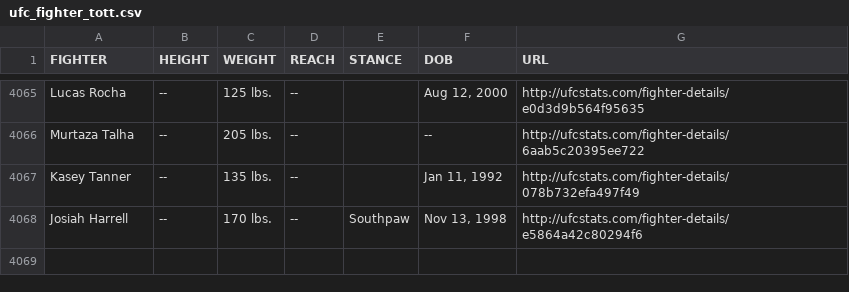
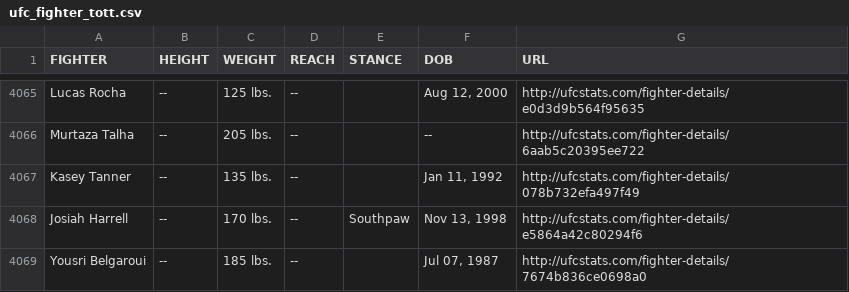
Before and after one commit to YashD5291/UFC-Stats-Scrap, a CSV file: ufc_fighter_tott.csv, drawn as a sheet; only a part is shown, gaps mark what is left out; the diff names each change by its address in the sheet, - before the commit and + after, or states it on an @@ line.

Commit message:
2023-07-05 data refresh

```diff
--- a/ufc_fighter_tott.csv
+++ b/ufc_fighter_tott.csv
+row 4069: Yousri Belgaroui | -- | 185 lbs. | -- |  | Jul 07, 1987 | http://ufcstats.com/fighter-details/7674b836ce0698a0
```
Also changed, not shown: ufc_fighter_details.csv.
